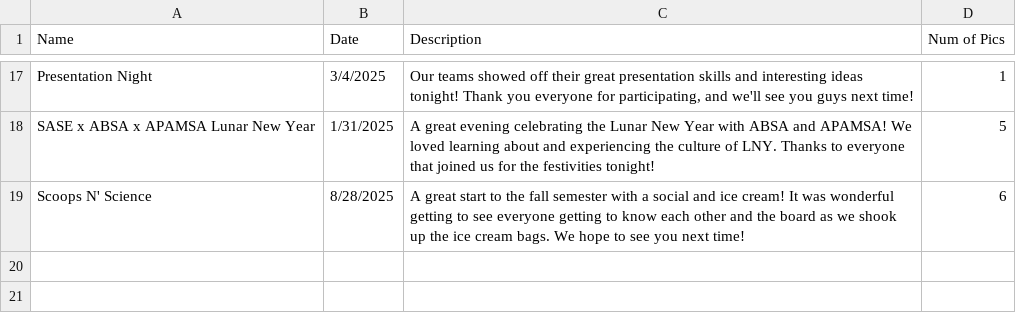
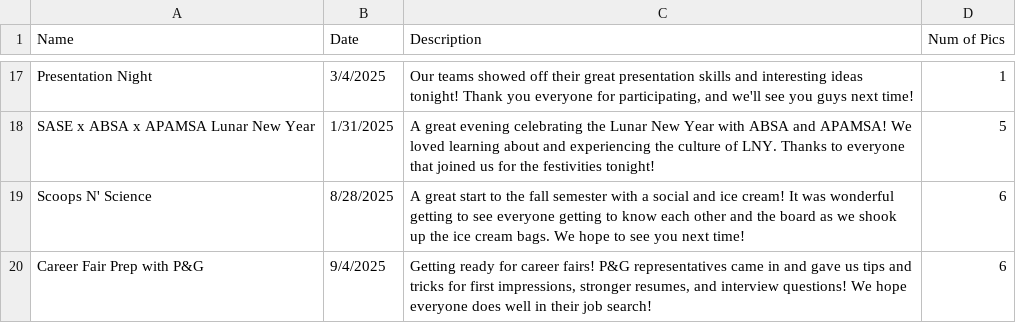
Before and after one commit to azdoc21/SaseSite, a CSV file: CSV_info/GalleryEvents.csv, drawn as a sheet; only a part is shown, gaps mark what is left out.

Commit message:
Update GalleryEvents.csv

```diff
--- a/CSV_info/GalleryEvents.csv
+++ b/CSV_info/GalleryEvents.csv
@@ -19 +19,2 @@ SASE x ABSA x APAMSA Lunar New Year, 1/31/2025,"A great evening celebrating the
 Scoops N' Science, 8/28/2025, "A great start to the fall semester with a social and ice cream! It was wonderful getting to see everyone getting to know each other and the board as we shook up the ice cream bags. We hope to see you next time!", 6
+Career Fair Prep with P&G, 9/4/2025,"Getting ready for career fairs! P&G representatives came in and gave us tips and tricks for first impressions, stronger resumes, and interview questions! We hope everyone does well in their job search!",6
```
